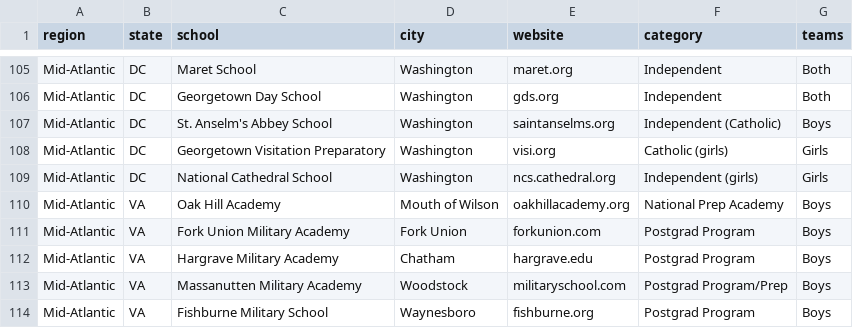
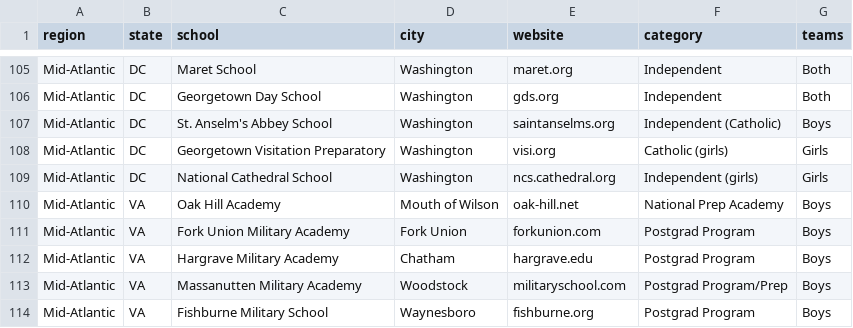
Before and after one commit to RecruitFluency/rfx, a CSV file: data/prep-basketball.csv, drawn as a sheet; only a part is shown, gaps mark what is left out.

```diff
--- a/data/prep-basketball.csv
+++ b/data/prep-basketball.csv
@@ -109,3 +109,3 @@ Mid-Atlantic,DC,Georgetown Visitation Preparatory,Washington,visi.org,Catholic (
 Mid-Atlantic,DC,National Cathedral School,Washington,ncs.cathedral.org,Independent (girls),Girls
-Mid-Atlantic,VA,Oak Hill Academy,Mouth of Wilson,oakhillacademy.org,National Prep Academy,Boys
+Mid-Atlantic,VA,Oak Hill Academy,Mouth of Wilson,oak-hill.net,National Prep Academy,Boys
 Mid-Atlantic,VA,Fork Union Military Academy,Fork Union,forkunion.com,Postgrad Program,Boys
```
Also changed, not shown: 5 other files.
